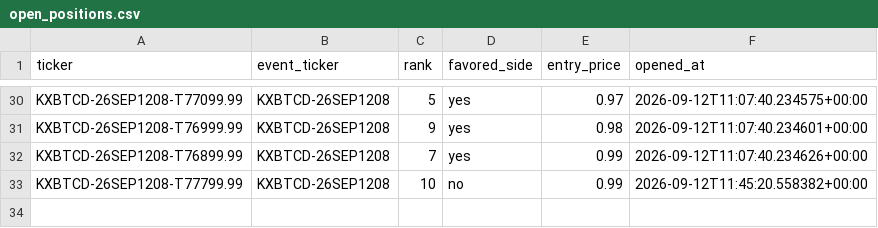
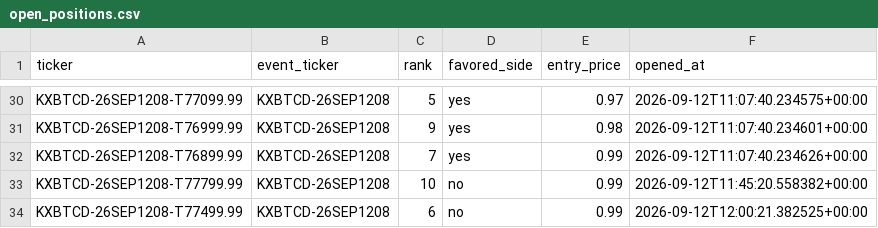
Before and after one commit to Prinxe-crypto/kxbtcd-midrank-bot, a CSV file: open_positions.csv, drawn as a sheet; only a part is shown, gaps mark what is left out; the diff names each change by its address in the sheet, - before the commit and + after, or states it on an @@ line.

```diff
--- a/open_positions.csv
+++ b/open_positions.csv
+row 34: KXBTCD-26SEP1208-T77499.99 | KXBTCD-26SEP1208 | 6 | no | 0.99 | 2026-09-12T12:00:21.382525+00:00
```
